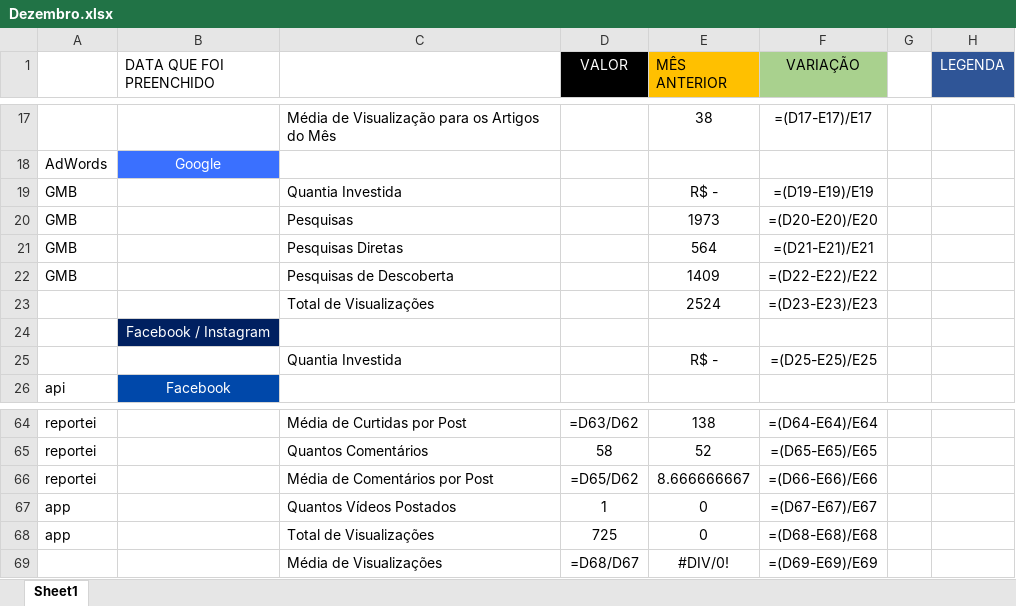
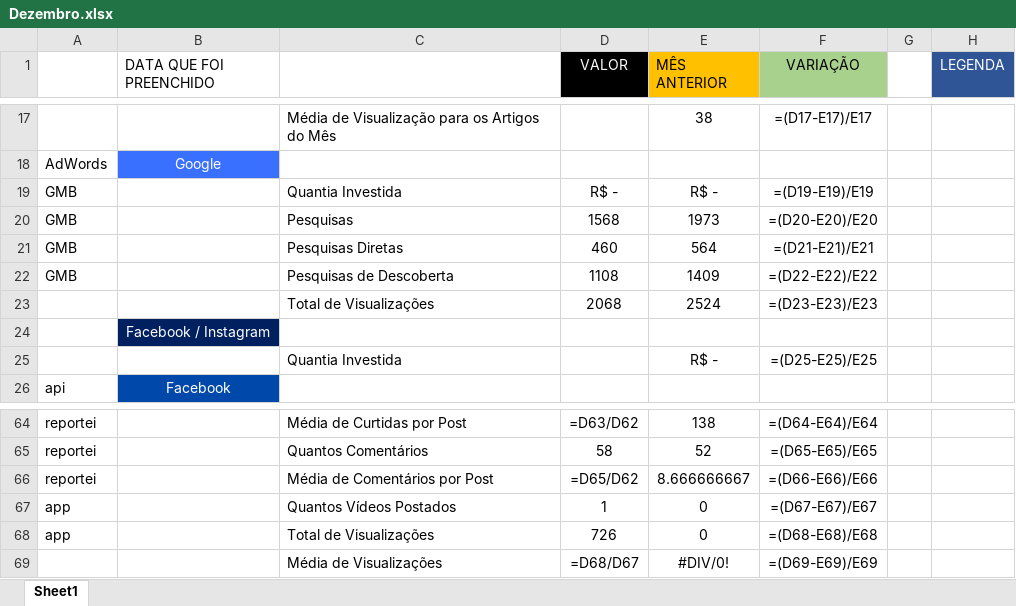
Before and after one commit to pedroenriquefreitas/python_projects, an Excel workbook: Metricas/Dezembro.xlsx, sheet Sheet1, drawn as a sheet; only a part is shown, gaps mark what is left out; values as stored, in another font and other column widths than the file's, no borders; formulas without a stored value are shown as written; conditional formats not drawn; the diff names each change by its address in the sheet, - before the commit and + after, or states it on an @@ line.

```diff
--- a/Metricas/Dezembro.xlsx (sheet Sheet1)
+++ b/Metricas/Dezembro.xlsx (sheet Sheet1)
-D19 (VALOR): (empty)
+D19 (VALOR): R$ -
-D20 (VALOR): (empty)
+D20 (VALOR): 1568
-D21 (VALOR): (empty)
+D21 (VALOR): 460
-D22 (VALOR): (empty)
+D22 (VALOR): 1108
-D23 (VALOR): (empty)
+D23 (VALOR): 2068
-D68 (VALOR): 725
+D68 (VALOR): 726
```
Also changed, not shown: 3 other files.
